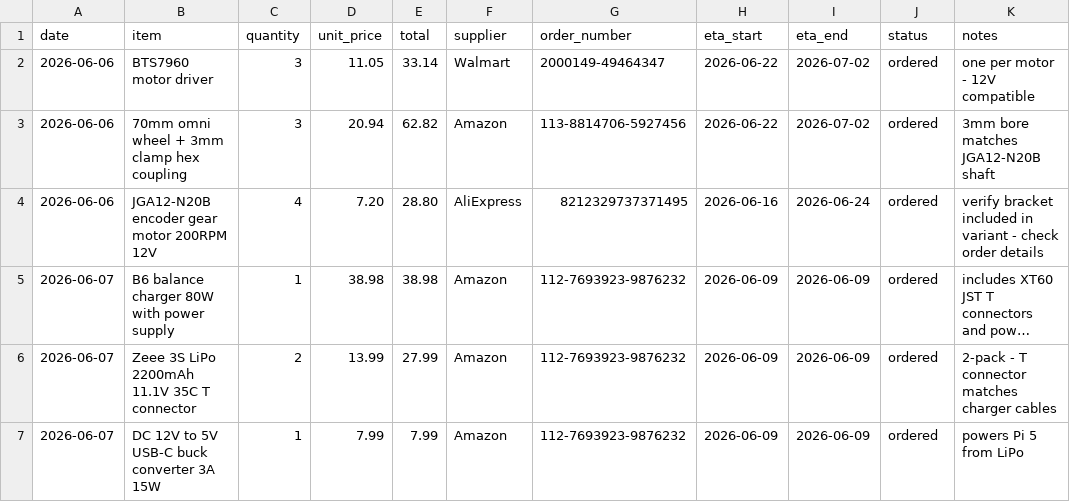
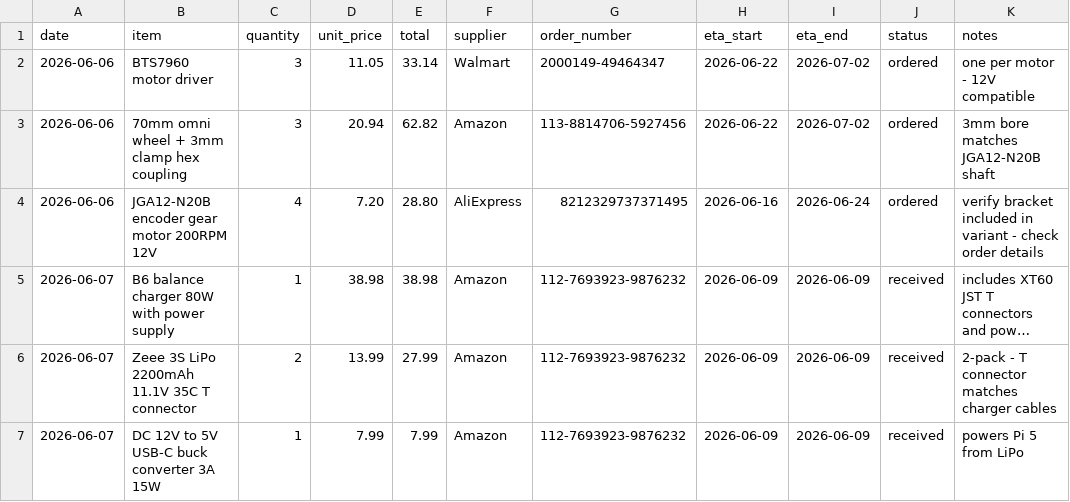
Before and after one commit to PJ1229/autonomous-gimbal-robot, a CSV file: hardware/bom/orders.csv, drawn as a sheet; long unchanged cells end in …; the diff names each change by its address in the sheet, - before the commit and + after, or states it on an @@ line.

```diff
--- a/hardware/bom/orders.csv
+++ b/hardware/bom/orders.csv
-J5:J7 (status): ordered
+J5:J7 (status): received
```
Also changed, not shown: hardware/bom/inventory.csv, 4 other files.
